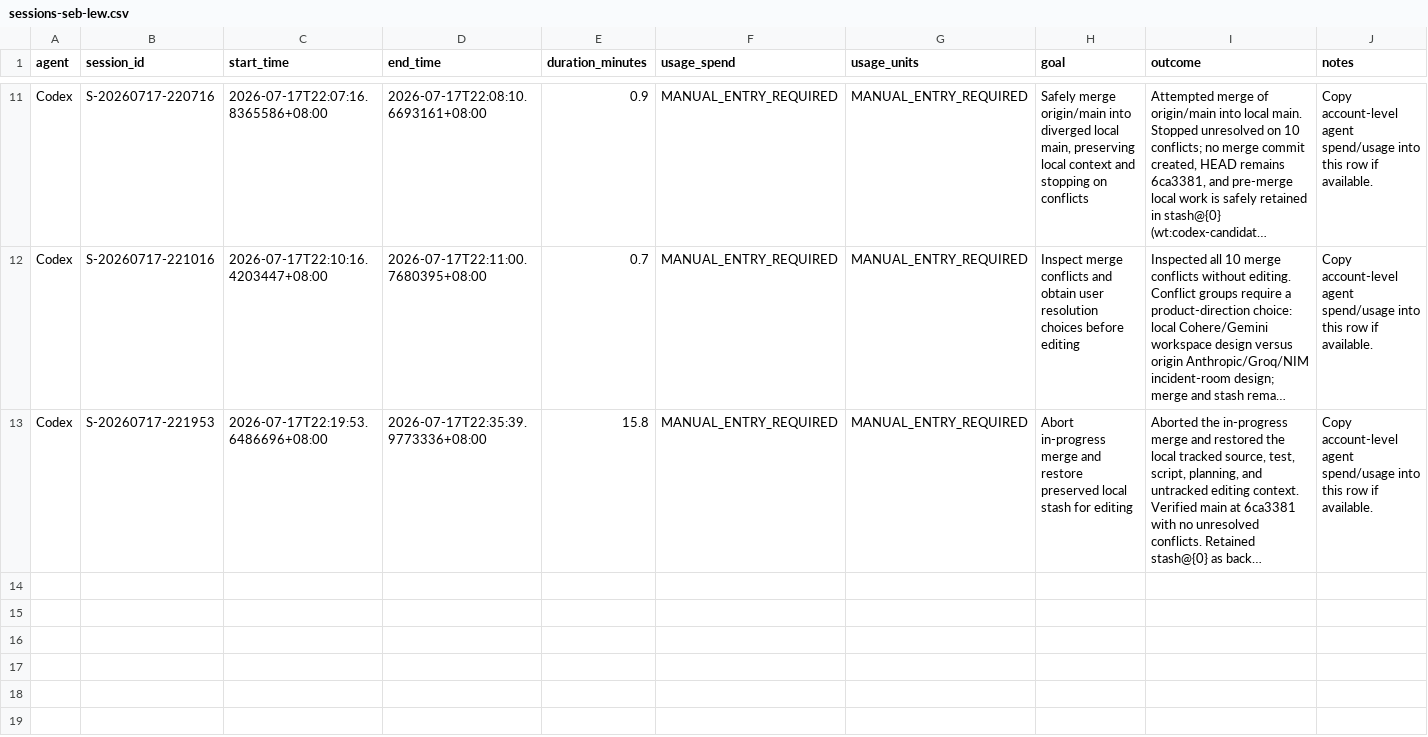
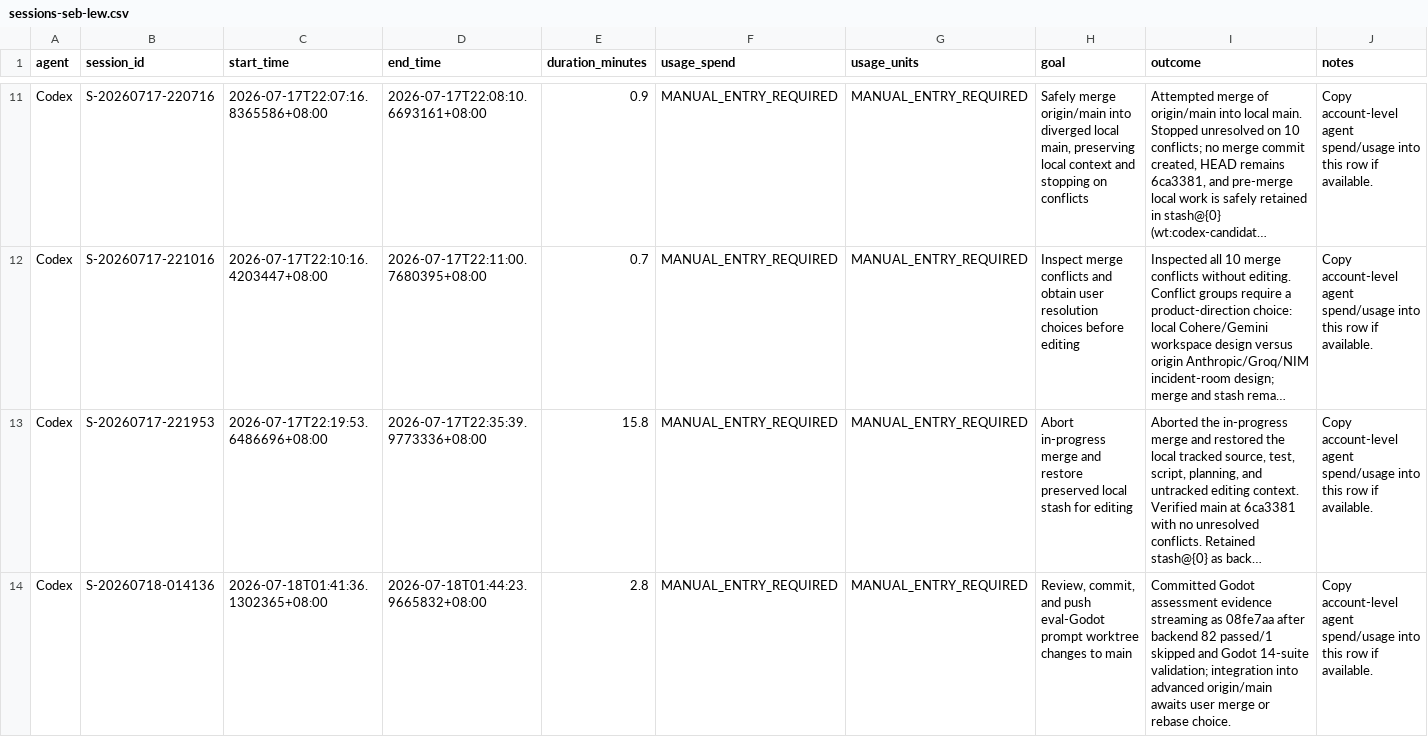
Before and after one commit to mengfoong-dev/codex-candidate-assesment-system, a CSV file: docs/hackathon/codex-usage/sessions-seb-lew.csv, drawn as a sheet; only a part is shown, gaps mark what is left out; long unchanged cells end in …; the diff names each change by its address in the sheet, - before the commit and + after, or states it on an @@ line.

Commit message:
chore: log Codex session

```diff
--- a/docs/hackathon/codex-usage/sessions-seb-lew.csv
+++ b/docs/hackathon/codex-usage/sessions-seb-lew.csv
+row 14: Codex | S-20260718-014136 | 2026-07-18T01:41:36.1302365+08:00 | 2026-07-18T01:44:23.9665832+08:00 | 2.8 | MANUAL_ENTRY_REQUIRED | MANUAL_ENTRY_REQUIRED | Review, commit, and push eval-Godot prompt worktree changes to main | Committed Godot assessment evidence streaming as 08fe7aa after backend 82 passed/1 skipped and Godot 14-suite validation; integration into advanced origin/main awaits user merge or rebase choice. | Copy account-level agent spend/usage into this row if available.
```
